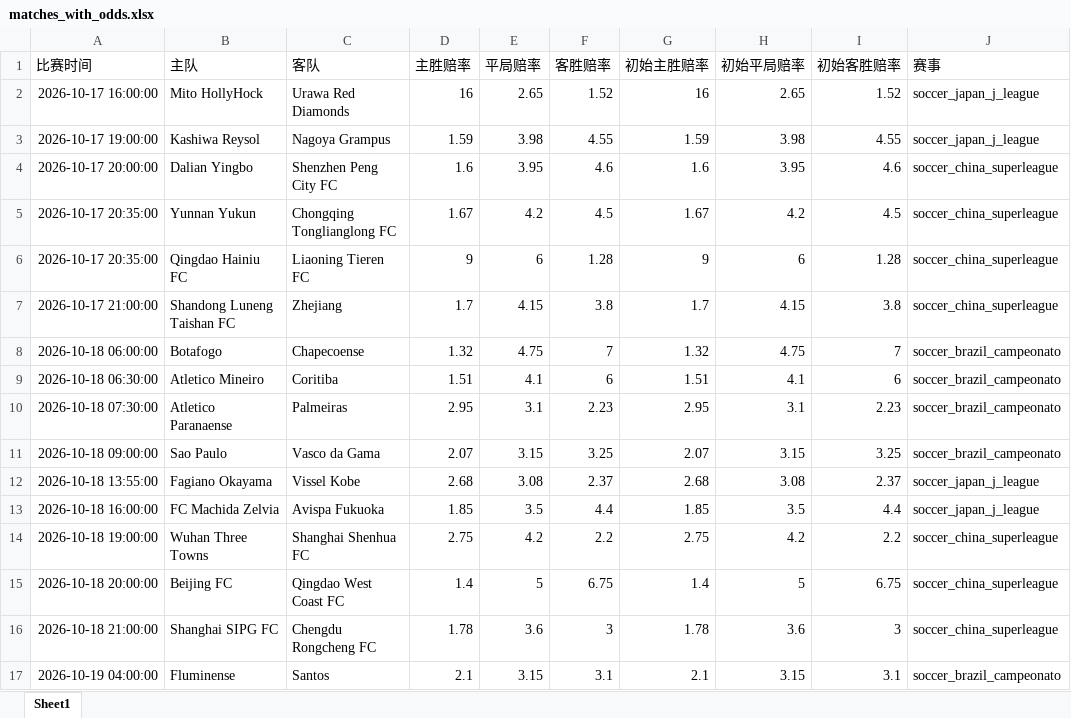
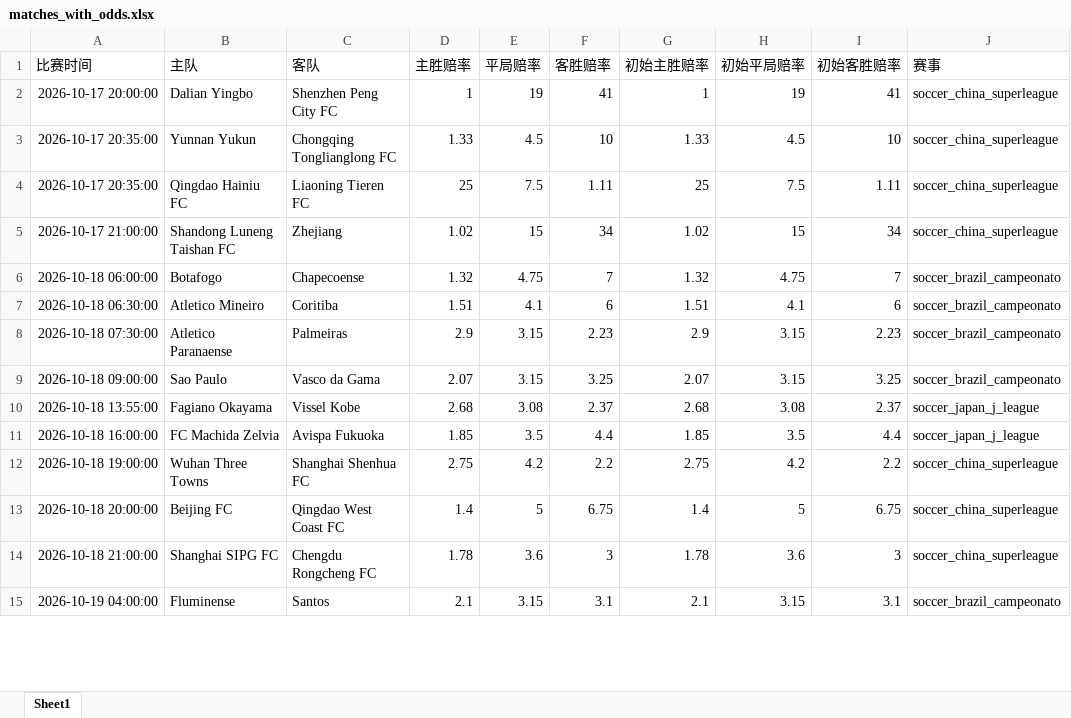
Before and after one commit to mynametengfei-coder/football_model, an Excel workbook: matches_with_odds.xlsx, sheet Sheet1, drawn as a sheet; only a part is shown; values as stored, in another font and other column widths than the file's, no borders; removed rows and columns are numbered as before the commit, all else as after; the diff covers the shown part only; the diff names each change by its address in the sheet, - before the commit and + after, or states it on an @@ line.

```diff
--- a/matches_with_odds.xlsx (sheet Sheet1)
+++ b/matches_with_odds.xlsx (sheet Sheet1)
-row 2: 2026-10-17 16:00:00 | Mito HollyHock | Urawa Red Diamonds | 16 | 2.65 | 1.52 | 16 | 2.65 | 1.52 | soccer_japan_j_league
-row 3: 2026-10-17 19:00:00 | Kashiwa Reysol | Nagoya Grampus | 1.59 | 3.98 | 4.55 | 1.59 | 3.98 | 4.55 | soccer_japan_j_league
-D2 (主胜赔率): 1.6
+D2 (主胜赔率): 1
-E2 (平局赔率): 3.95
+E2 (平局赔率): 19
-F2 (客胜赔率): 4.6
+F2 (客胜赔率): 41
-G2 (初始主胜赔率): 1.6
+G2 (初始主胜赔率): 1
-H2 (初始平局赔率): 3.95
+H2 (初始平局赔率): 19
-I2 (初始客胜赔率): 4.6
+I2 (初始客胜赔率): 41
-D3 (主胜赔率): 1.67
+D3 (主胜赔率): 1.33
-E3 (平局赔率): 4.2
+E3 (平局赔率): 4.5
-F3 (客胜赔率): 4.5
+F3 (客胜赔率): 10
-G3 (初始主胜赔率): 1.67
+G3 (初始主胜赔率): 1.33
-H3 (初始平局赔率): 4.2
+H3 (初始平局赔率): 4.5
-I3 (初始客胜赔率): 4.5
+I3 (初始客胜赔率): 10
-D4 (主胜赔率): 9
+D4 (主胜赔率): 25
-E4 (平局赔率): 6
+E4 (平局赔率): 7.5
-F4 (客胜赔率): 1.28
+F4 (客胜赔率): 1.11
-G4 (初始主胜赔率): 9
+G4 (初始主胜赔率): 25
-H4 (初始平局赔率): 6
+H4 (初始平局赔率): 7.5
-I4 (初始客胜赔率): 1.28
+I4 (初始客胜赔率): 1.11
-D5 (主胜赔率): 1.7
+D5 (主胜赔率): 1.02
-E5 (平局赔率): 4.15
+E5 (平局赔率): 15
-F5 (客胜赔率): 3.8
+F5 (客胜赔率): 34
-G5 (初始主胜赔率): 1.7
+G5 (初始主胜赔率): 1.02
-H5 (初始平局赔率): 4.15
+H5 (初始平局赔率): 15
-I5 (初始客胜赔率): 3.8
+I5 (初始客胜赔率): 34
-D8 (主胜赔率): 2.95
+D8 (主胜赔率): 2.9
-E8 (平局赔率): 3.1
+E8 (平局赔率): 3.15
-G8 (初始主胜赔率): 2.95
+G8 (初始主胜赔率): 2.9
-H8 (初始平局赔率): 3.1
+H8 (初始平局赔率): 3.15
```
Also changed, not shown: 2 added rows, 2 moved rows and 4 edited cells elsewhere in this sheet, odds_history.xlsx.
